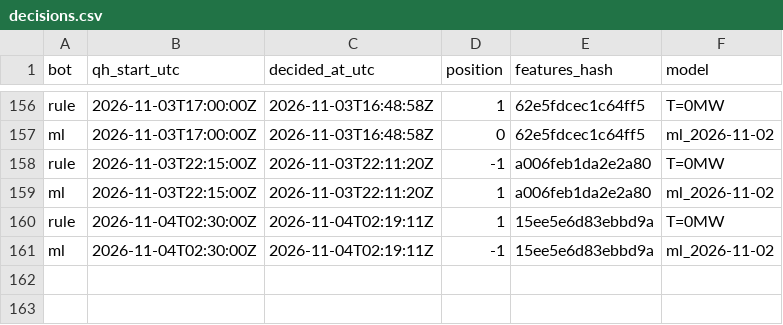
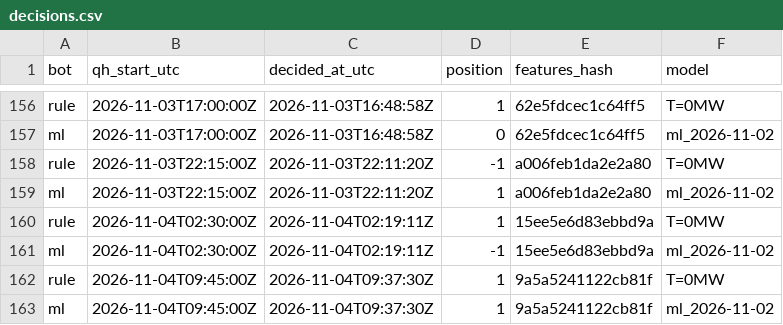
Before and after one commit to ThomasPiton/Intraday-Power, a CSV file: data/journal/decisions.csv, drawn as a sheet; only a part is shown, gaps mark what is left out.

```diff
--- a/data/journal/decisions.csv
+++ b/data/journal/decisions.csv
@@ -161 +161,3 @@ rule,2026-11-04T02:30:00Z,2026-11-04T02:19:11Z,1,15ee5e6d83ebbd9a,T=0MW
 ml,2026-11-04T02:30:00Z,2026-11-04T02:19:11Z,-1,15ee5e6d83ebbd9a,ml_2026-11-02
+rule,2026-11-04T09:45:00Z,2026-11-04T09:37:30Z,1,9a5a5241122cb81f,T=0MW
+ml,2026-11-04T09:45:00Z,2026-11-04T09:37:30Z,1,9a5a5241122cb81f,ml_2026-11-02
```
Also changed, not shown: data/journal/settlements.csv, 58 other files.
